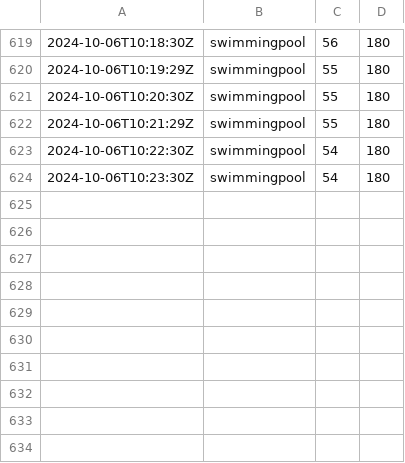
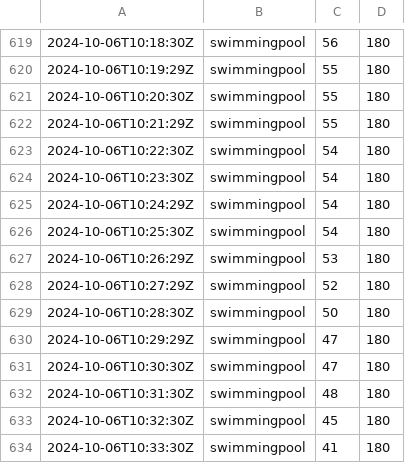
Before and after one commit to chechiachang/sc-stat-data, a CSV file: yilan/swimmingpool/2024-10-6.csv, drawn as a sheet; only a part is shown, gaps mark what is left out.

Commit message:
chore: upload data on 2024-10-6

```diff
--- a/yilan/swimmingpool/2024-10-6.csv
+++ b/yilan/swimmingpool/2024-10-6.csv
@@ -624 +624,11 @@
 2024-10-06T10:23:30Z,swimmingpool,54,180
+2024-10-06T10:24:29Z,swimmingpool,54,180
+2024-10-06T10:25:30Z,swimmingpool,54,180
+2024-10-06T10:26:29Z,swimmingpool,53,180
+2024-10-06T10:27:29Z,swimmingpool,52,180
+2024-10-06T10:28:30Z,swimmingpool,50,180
+2024-10-06T10:29:29Z,swimmingpool,47,180
+2024-10-06T10:30:30Z,swimmingpool,47,180
+2024-10-06T10:31:30Z,swimmingpool,48,180
+2024-10-06T10:32:30Z,swimmingpool,45,180
+2024-10-06T10:33:30Z,swimmingpool,41,180
```
Also changed, not shown: yilan/gym/2024-10-6.csv.
